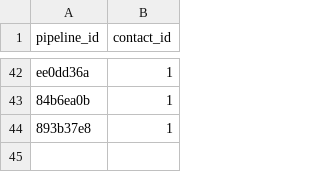
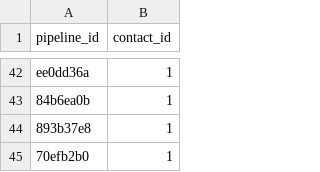
Before and after one commit to Ecosystem-Assessments/pipedat, a CSV file: inst/extdata/pipeline_creator.csv, drawn as a sheet; only a part is shown, gaps mark what is left out.

Commit message:
data pipeline for native lands digital

```diff
--- a/inst/extdata/pipeline_creator.csv
+++ b/inst/extdata/pipeline_creator.csv
@@ -44 +44,2 @@ ee0dd36a,1
 893b37e8,1
+70efb2b0,1
```
Also changed, not shown: 10 other files.
